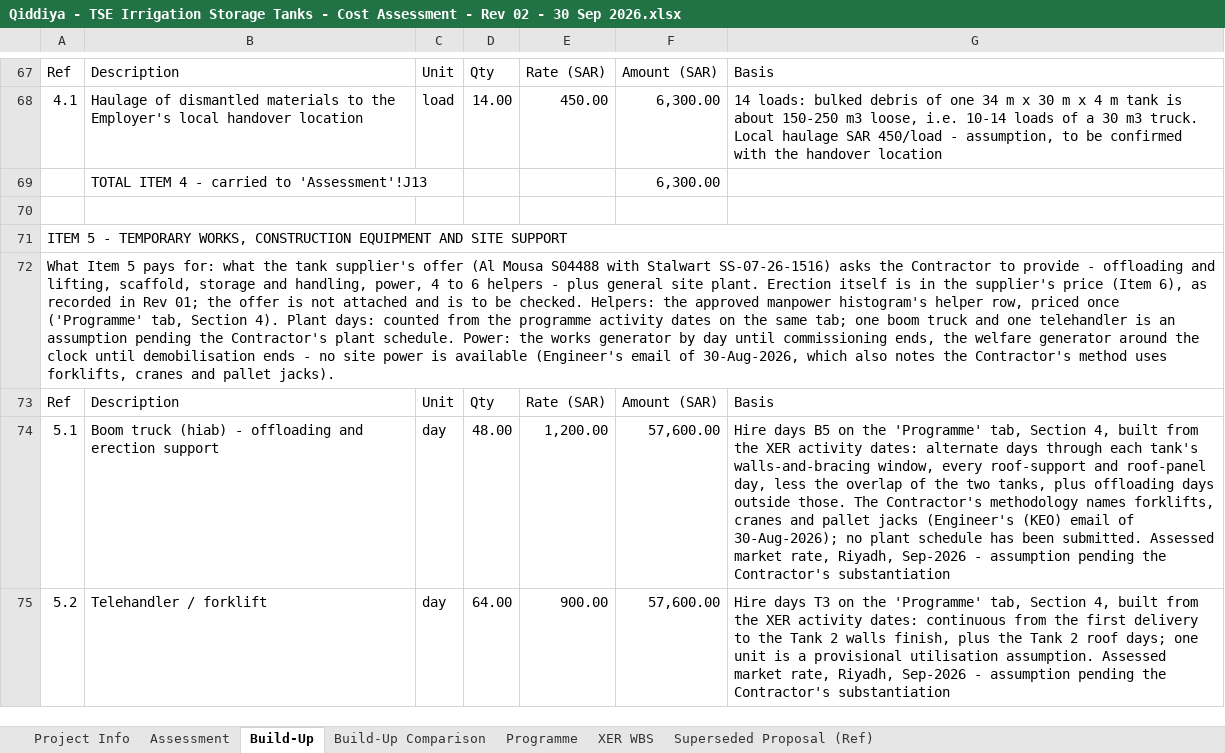
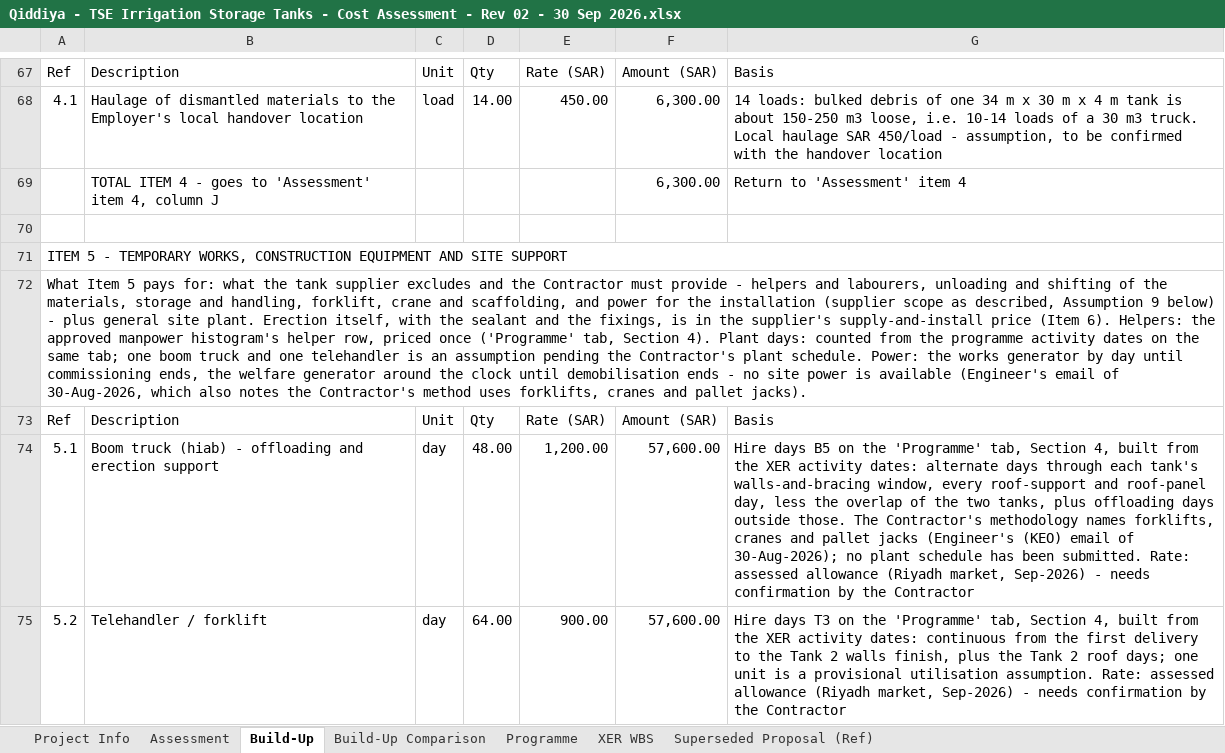
Before and after one commit to Alaa-els/Python, an Excel workbook: deliverables/RFP-027/Qiddiya - TSE Irrigation Storage Tanks - Cost Assessment - Rev 02 - 30 Sep 2026.xlsx, sheet Build-Up, drawn as a sheet; only a part is shown, gaps mark what is left out; values as stored, in another font and other column widths than the file's, no cell formats; removed rows and columns are numbered as before the commit, all else as after; the diff covers the shown part only; the diff names each change by its address in the sheet, - before the commit and + after, or states it on an @@ line.

```diff
--- a/deliverables/RFP-027/Qiddiya - TSE Irrigation Storage Tanks - Cost Assessment - Rev 02 - 30 Sep 2026.xlsx (sheet Build-Up)
+++ b/deliverables/RFP-027/Qiddiya - TSE Irrigation Storage Tanks - Cost Assessment - Rev 02 - 30 Sep 2026.xlsx (sheet Build-Up)
-row 69:  | TOTAL ITEM 4 - carried to 'Assessment'!J13 |  |  |  | 6,300.00
+row 69:  | TOTAL ITEM 4 - goes to 'Assessment' item 4, column J |  |  |  | 6,300.00 | Return to 'Assessment' item 4
-A72: …the tank supplier's offer (Al Mousa S04488 with Stalwart SS-07-26-1516) asks the Contractor to provide - offloading and lifting, scaffold, storage and handling, power, 4 to 6 helpers - plus general site plant. Erection itself is in the supplier's price (Item 6), as recorded in Rev 01; the offer is not attached and is to be checked. Helpers: the…
+A72: …the tank supplier excludes and the Contractor must provide - helpers and labourers, unloading and shifting of the materials, storage and handling, forklift, crane and scaffolding, and power for the installation (supplier scope as described, Assumption 9 below) - plus general site plant. Erection itself, with the sealant and the fixings, is in the supplier's supply-and-install price (Item 6). Helpers: the…
-G74: …been submitted. Assessed market rate, Riyadh, Sep-2026 - assumption pending the Contractor's substantiation
+G74: …been submitted. Rate: assessed allowance (Riyadh market, Sep-2026) - needs confirmation by the Contractor
-G75: …utilisation assumption. Assessed market rate, Riyadh, Sep-2026 - assumption pending the Contractor's substantiation
+G75: …utilisation assumption. Rate: assessed allowance (Riyadh market, Sep-2026) - needs confirmation by the Contractor
```
Also changed, not shown: 11 added rows, 8 removed rows and 111 edited cells elsewhere in this sheet, sheet Programme, sheet Assessment, sheet Build-Up Comparison, sheet XER WBS, cell formats, formulas that keep their value, 17 other files.
